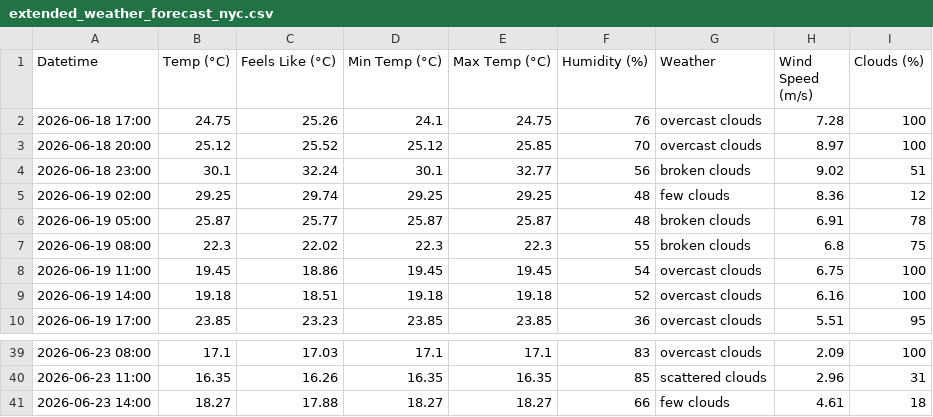
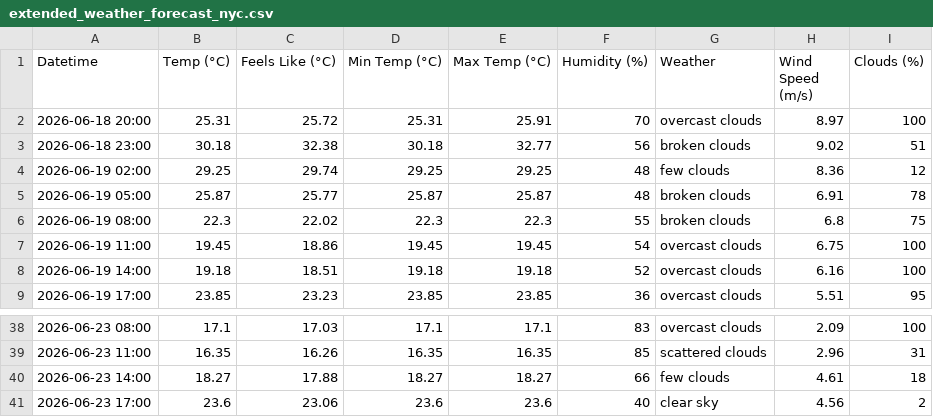
Before and after one commit to iraseidman/public, a CSV file: Weather/extended_weather_forecast_nyc.csv, drawn as a sheet; only a part is shown, gaps mark what is left out.

```diff
--- a/Weather/extended_weather_forecast_nyc.csv
+++ b/Weather/extended_weather_forecast_nyc.csv
@@ -1,5 +1,4 @@
 Datetime,Temp (°C),Feels Like (°C),Min Temp (°C),Max Temp (°C),Humidity (%),Weather,Wind Speed (m/s),Clouds (%)
-2026-06-18 17:00,24.75,25.26,24.1,24.75,76,overcast clouds,7.28,100
-2026-06-18 20:00,25.12,25.52,25.12,25.85,70,overcast clouds,8.97,100
-2026-06-18 23:00,30.1,32.24,30.1,32.77,56,broken clouds,9.02,51
+2026-06-18 20:00,25.31,25.72,25.31,25.91,70,overcast clouds,8.97,100
+2026-06-18 23:00,30.18,32.38,30.18,32.77,56,broken clouds,9.02,51
 2026-06-19 02:00,29.25,29.74,29.25,29.25,48,few clouds,8.36,12
@@ -41 +40,2 @@ Datetime,Temp (°C),Feels Like (°C),Min Temp (°C),Max Temp (°C),Humidity (%),
 2026-06-23 14:00,18.27,17.88,18.27,18.27,66,few clouds,4.61,18
+2026-06-23 17:00,23.6,23.06,23.6,23.6,40,clear sky,4.56,2
```
Also changed, not shown: Email/gmail.csv, To_Do.csv, 4 other files.
